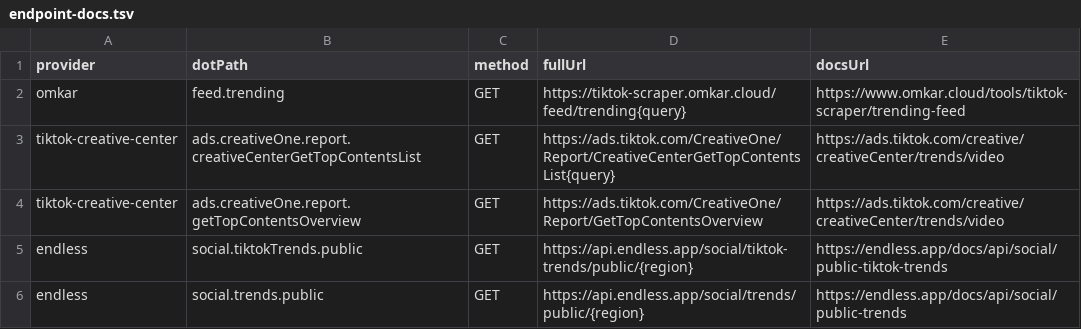
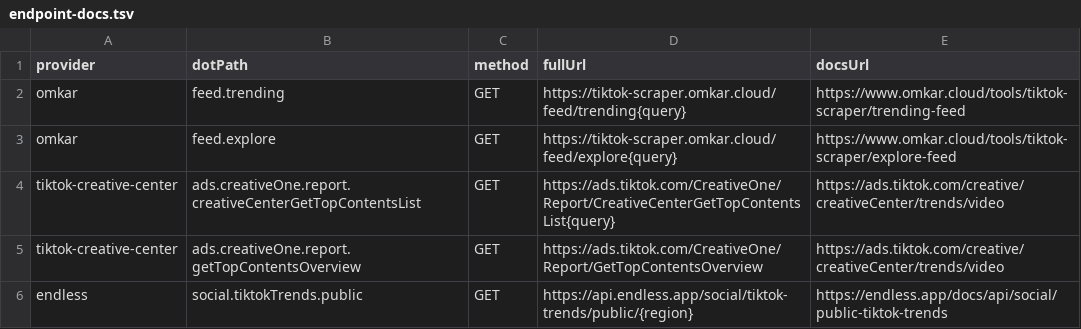
Before and after one commit to justintanner/apicity, a TSV file: scripts/endpoint-docs.tsv, drawn as a sheet; only a part is shown; the shorter side is filled out with more unchanged rows; the diff names each change by its address in the sheet, - before the commit and + after, or states it on an @@ line.

```diff
--- a/scripts/endpoint-docs.tsv
+++ b/scripts/endpoint-docs.tsv
+row 3: omkar | feed.explore | GET | https://tiktok-scraper.omkar.cloud/feed/explore{query} | https://www.omkar.cloud/tools/tiktok-scraper/explore-feed
```
Also changed, not shown: scripts/endpoint-cost-tiers.tsv, 17 other files.
